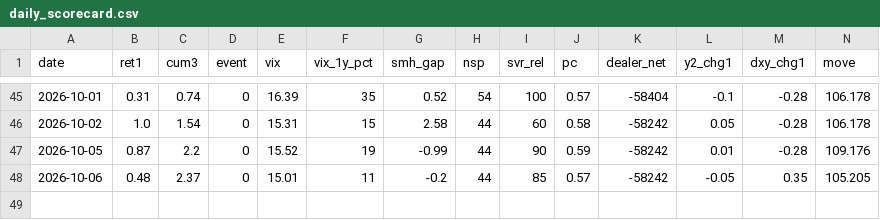
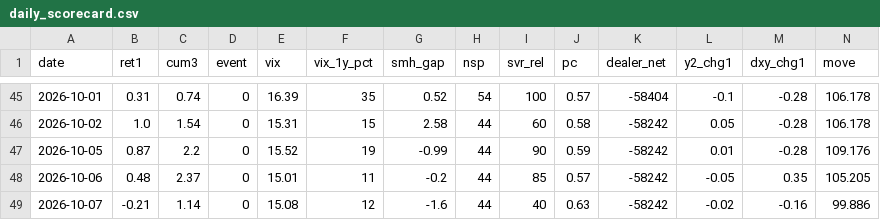
Before and after one commit to hong4137/market-watcher, a CSV file: docs/data/daily_scorecard.csv, drawn as a sheet; only a part is shown, gaps mark what is left out; rows hold the shown columns only; the diff names each change by its address in the sheet, - before the commit and + after, or states it on an @@ line.

```diff
--- a/docs/data/daily_scorecard.csv
+++ b/docs/data/daily_scorecard.csv
+row 49: 2026-10-07 | -0.21 | 1.14 | 0 | 15.08 | 12 | -1.6 | 44 | 40 | 0.63 | -58242 | -0.02 | -0.16 | 99.886
```
Also changed, not shown: docs/data/equity_pc_bydate.csv, docs/data/ext/claims.csv, 56 other files.
